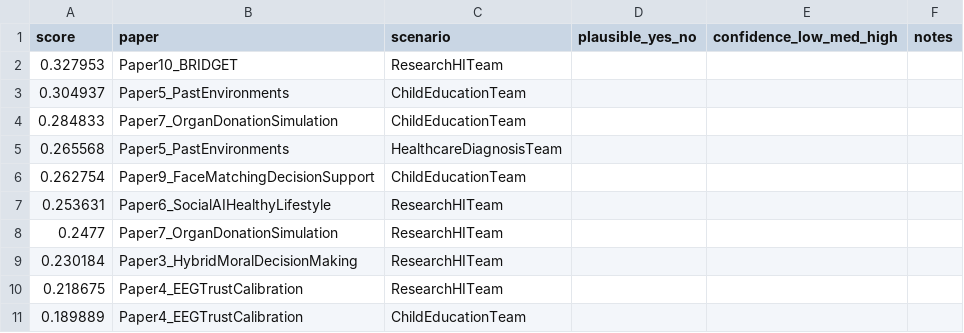
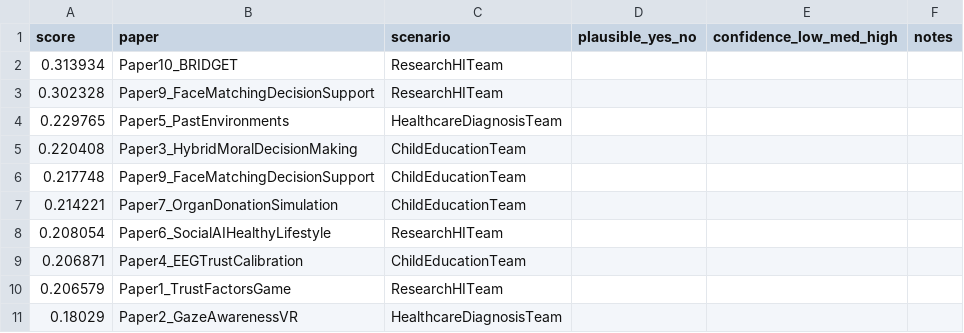
Before and after one commit to FieBergli/KG_project, a CSV file: kg_outputs/predicted_missing_links_manual_validation.csv, drawn as a sheet.

```diff
--- a/kg_outputs/predicted_missing_links_manual_validation.csv
+++ b/kg_outputs/predicted_missing_links_manual_validation.csv
@@ -1,11 +1,11 @@
 score,paper,scenario,plausible_yes_no,confidence_low_med_high,notes
-0.327953,Paper10_BRIDGET,ResearchHITeam,,,
-0.304937,Paper5_PastEnvironments,ChildEducationTeam,,,
-0.284833,Paper7_OrganDonationSimulation,ChildEducationTeam,,,
-0.265568,Paper5_PastEnvironments,HealthcareDiagnosisTeam,,,
-0.262754,Paper9_FaceMatchingDecisionSupport,ChildEducationTeam,,,
-0.253631,Paper6_SocialAIHealthyLifestyle,ResearchHITeam,,,
-0.2477,Paper7_OrganDonationSimulation,ResearchHITeam,,,
-0.230184,Paper3_HybridMoralDecisionMaking,ResearchHITeam,,,
-0.218675,Paper4_EEGTrustCalibration,ResearchHITeam,,,
-0.189889,Paper4_EEGTrustCalibration,ChildEducationTeam,,,
+0.313934,Paper10_BRIDGET,ResearchHITeam,,,
+0.302328,Paper9_FaceMatchingDecisionSupport,ResearchHITeam,,,
+0.229765,Paper5_PastEnvironments,HealthcareDiagnosisTeam,,,
+0.220408,Paper3_HybridMoralDecisionMaking,ChildEducationTeam,,,
+0.217748,Paper9_FaceMatchingDecisionSupport,ChildEducationTeam,,,
+0.214221,Paper7_OrganDonationSimulation,ChildEducationTeam,,,
+0.208054,Paper6_SocialAIHealthyLifestyle,ResearchHITeam,,,
+0.206871,Paper4_EEGTrustCalibration,ChildEducationTeam,,,
+0.206579,Paper1_TrustFactorsGame,ResearchHITeam,,,
+0.18029,Paper2_GazeAwarenessVR,HealthcareDiagnosisTeam,,,
```
Also changed, not shown: kg_outputs/predicted_missing_links.csv, kg_outputs/top_nodes.csv, 2 other files.
